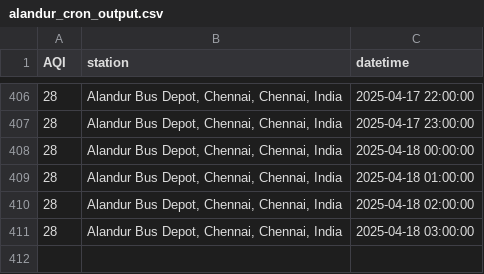
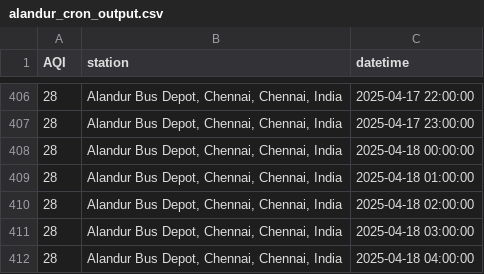
Before and after one commit to KrishnenduMR/ChennaiAir, a CSV file: static/data/alandur_cron_output.csv, drawn as a sheet; only a part is shown, gaps mark what is left out; the diff names each change by its address in the sheet, - before the commit and + after, or states it on an @@ line.

```diff
--- a/static/data/alandur_cron_output.csv
+++ b/static/data/alandur_cron_output.csv
+row 412: 28 | Alandur Bus Depot, Chennai, Chennai, India | 2025-04-18 04:00:00
```
Also changed, not shown: data/cron_job_data/manali_cron_output.csv, 1 other file.
